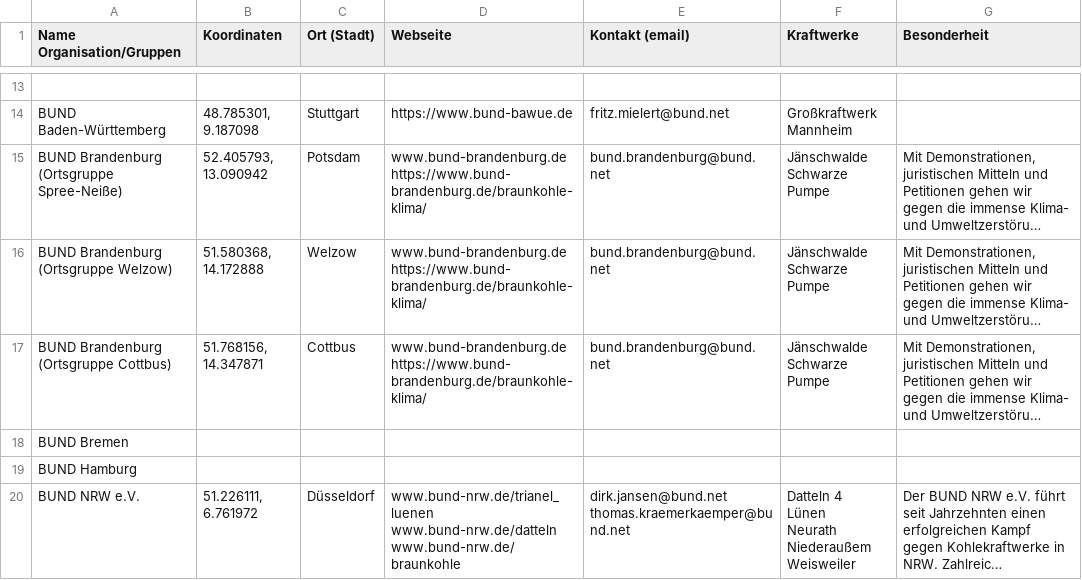
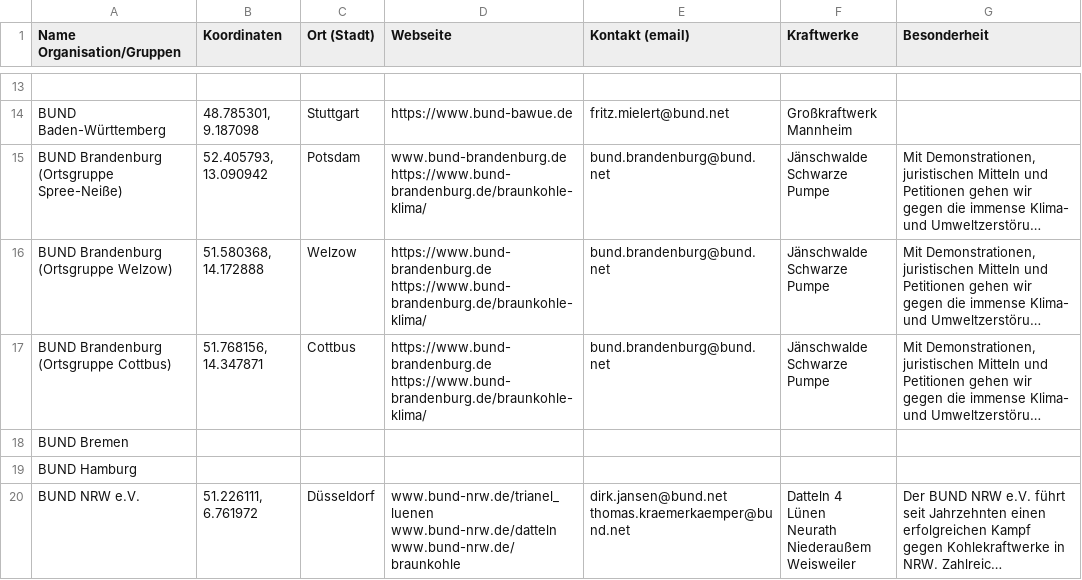
Before and after one commit to cafca/beyond-coal-germany-map, a CSV file: data/csv/groups.csv, drawn as a sheet; only a part is shown, gaps mark what is left out; long unchanged cells end in …; ↵ is a line break in a cell; the diff covers the shown part only; the diff names each change by its address in the sheet, - before the commit and + after, or states it on an @@ line.

Commit message:
Fix URLs in group data

```diff
--- a/data/csv/groups.csv
+++ b/data/csv/groups.csv
-D16:D17 (Webseite): www.bund-brandenburg.de ↵ https://www.bund-brandenburg.de/braunkohle-klima/
+D16:D17 (Webseite): https://www.bund-brandenburg.de ↵ https://www.bund-brandenburg.de/braunkohle-klima/
```
Also changed, not shown: 5 edited cells elsewhere in this file, 1 other file.
